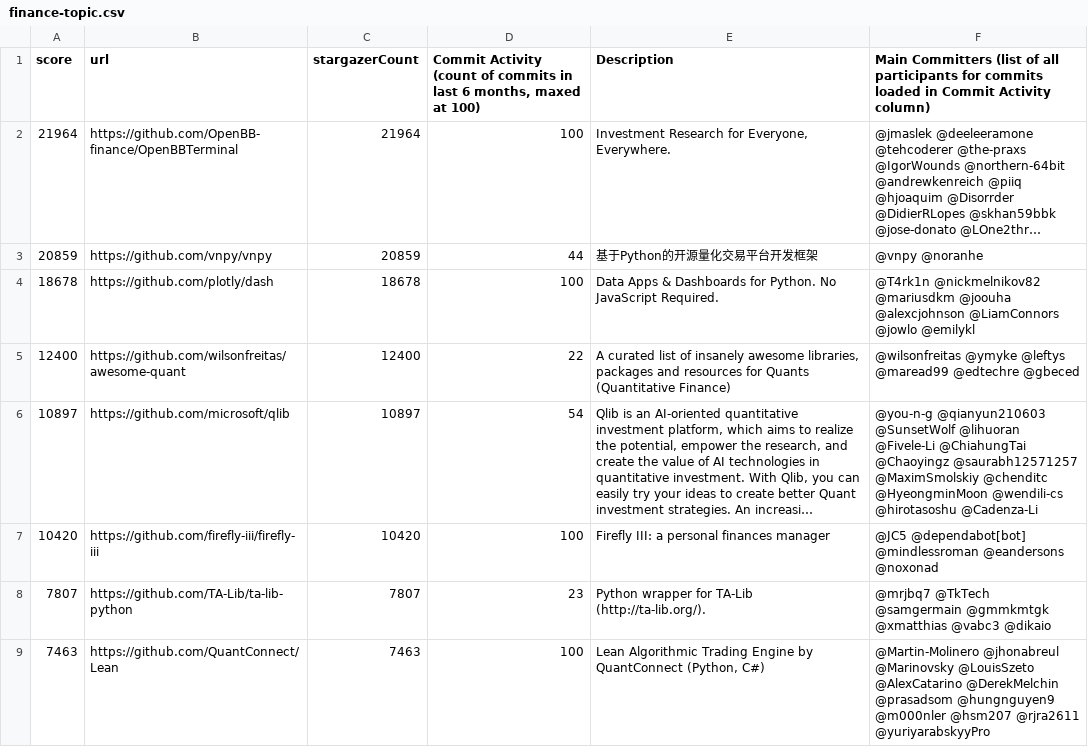
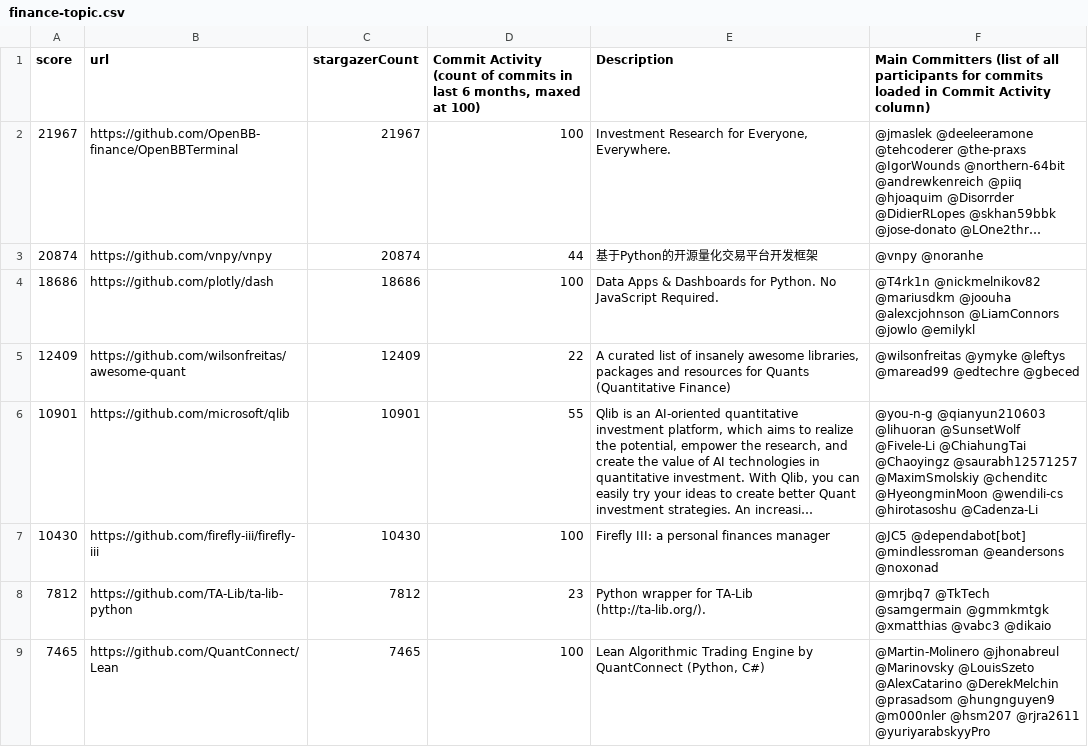
Before and after one commit to finos-labs/project-analysis, a CSV file: finance-topic.csv, drawn as a sheet; only a part is shown; long unchanged cells end in …; the diff covers the shown part only; the diff names each change by its address in the sheet, - before the commit and + after, or states it on an @@ line.

Commit message:
Landscape Scanning Generated File

```diff
--- a/finance-topic.csv
+++ b/finance-topic.csv
-A2 (score): 21964
+A2 (score): 21967
-C2 (stargazerCount): 21964
+C2 (stargazerCount): 21967
-A3 (score): 20859
+A3 (score): 20874
-C3 (stargazerCount): 20859
+C3 (stargazerCount): 20874
-A4 (score): 18678
+A4 (score): 18686
-C4 (stargazerCount): 18678
+C4 (stargazerCount): 18686
-A5 (score): 12400
+A5 (score): 12409
-C5 (stargazerCount): 12400
+C5 (stargazerCount): 12409
-A6 (score): 10897
+A6 (score): 10901
-C6 (stargazerCount): 10897
+C6 (stargazerCount): 10901
-D6: 54
+D6: 55
-F6: @you-n-g @qianyun210603 @SunsetWolf @lihuoran @Fivele-Li @ChiahungTai…
+F6: @you-n-g @qianyun210603 @lihuoran @SunsetWolf @Fivele-Li @ChiahungTai…
-A7 (score): 10420
+A7 (score): 10430
-C7 (stargazerCount): 10420
+C7 (stargazerCount): 10430
-A8 (score): 7807
+A8 (score): 7812
-C8 (stargazerCount): 7807
+C8 (stargazerCount): 7812
-A9 (score): 7463
+A9 (score): 7465
-C9 (stargazerCount): 7463
+C9 (stargazerCount): 7465
```
Also changed, not shown: 4 added rows, 4 removed rows and 99 edited cells elsewhere in this file.
